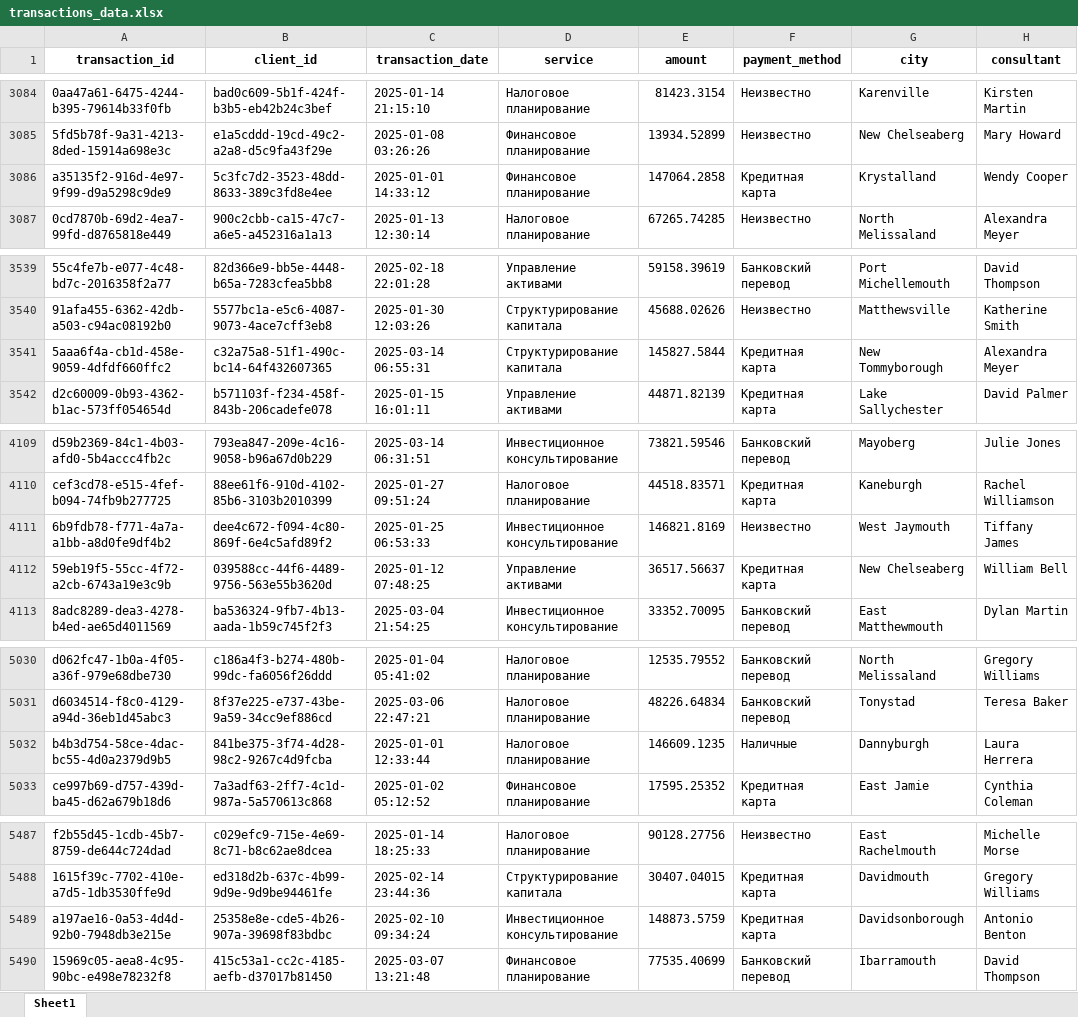
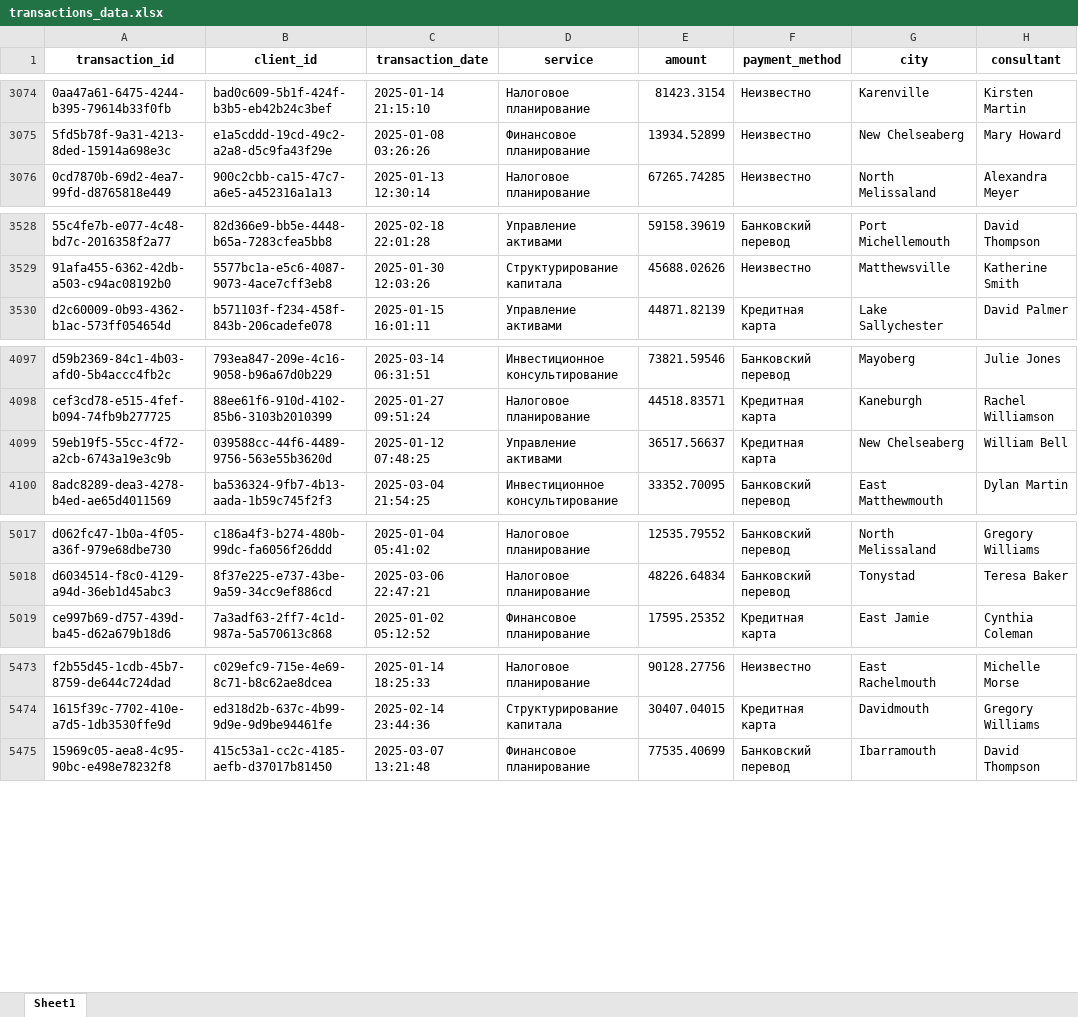
Before and after one commit to KYBqq/Finance-And-Clients-Analytics, an Excel workbook: Источники/Транзакции/transactions_data.xlsx, sheet Sheet1, drawn as a sheet; only a part is shown, gaps mark what is left out; values as stored, in another font and other column widths than the file's, no borders; the diff covers the shown part only; the diff names each change by its address in the sheet, - before the commit and + after, or states it on an @@ line.

```diff
--- a/Источники/Транзакции/transactions_data.xlsx (sheet Sheet1)
+++ b/Источники/Транзакции/transactions_data.xlsx (sheet Sheet1)
-row 3086: a35135f2-916d-4e97-9f99-d9a5298c9de9 | 5c3fc7d2-3523-48dd-8633-389c3fd8e4ee | 2025-01-01 14:33:12 | Финансовое планирование | 147064.2858 | Кредитная карта | Krystalland | Wendy Cooper
-row 3541: 5aaa6f4a-cb1d-458e-9059-4dfdf660ffc2 | c32a75a8-51f1-490c-bc14-64f432607365 | 2025-03-14 06:55:31 | Структурирование капитала | 145827.5844 | Кредитная карта | New Tommyborough | Alexandra Meyer
-row 4111: 6b9fdb78-f771-4a7a-a1bb-a8d0fe9df4b2 | dee4c672-f094-4c80-869f-6e4c5afd89f2 | 2025-01-25 06:53:33 | Инвестиционное консультирование | 146821.8169 | Неизвестно | West Jaymouth | Tiffany James
-row 5032: b4b3d754-58ce-4dac-bc55-4d0a2379d9b5 | 841be375-3f74-4d28-98c2-9267c4d9fcba | 2025-01-01 12:33:44 | Налоговое планирование | 146609.1235 | Наличные | Dannyburgh | Laura Herrera
-row 5489: a197ae16-0a53-4d4d-92b0-7948db3e215e | 25358e8e-cde5-4b26-907a-39698f83bdbc | 2025-02-10 09:34:24 | Инвестиционное консультирование | 148873.5759 | Кредитная карта | Davidsonborough | Antonio Benton
```
Also changed, not shown: 18 removed rows elsewhere in this sheet, 2 other files.
